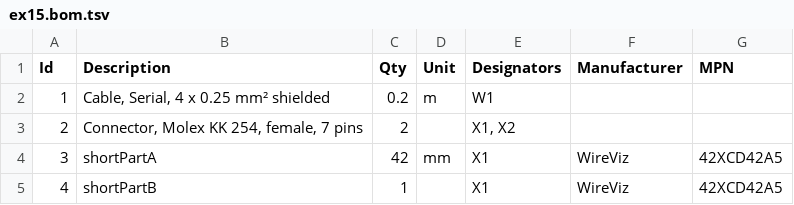
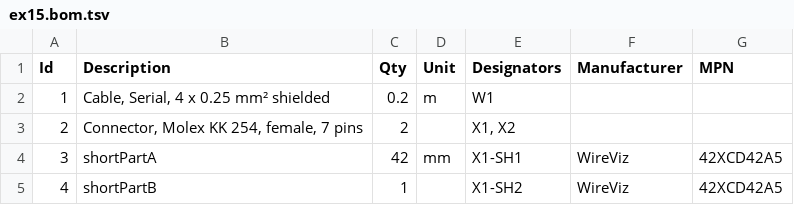
Before and after one commit to wireviz/WireViz, a TSV file: examples/ex15.bom.tsv, drawn as a sheet.

```diff
--- a/examples/ex15.bom.tsv
+++ b/examples/ex15.bom.tsv
@@ -3,3 +3,3 @@ Id	Description	Qty	Unit	Designators	Manufacturer	MPN
 2	Connector, Molex KK 254, female, 7 pins	2		X1, X2		
-3	shortPartA	42	mm	X1	WireViz	42XCD42A5
-4	shortPartB	1		X1	WireViz	42XCD42A5
+3	shortPartA	42	mm	X1-SH1	WireViz	42XCD42A5
+4	shortPartB	1		X1-SH2	WireViz	42XCD42A5
```
Also changed, not shown: examples/ex16.bom.tsv, 14 other files.
